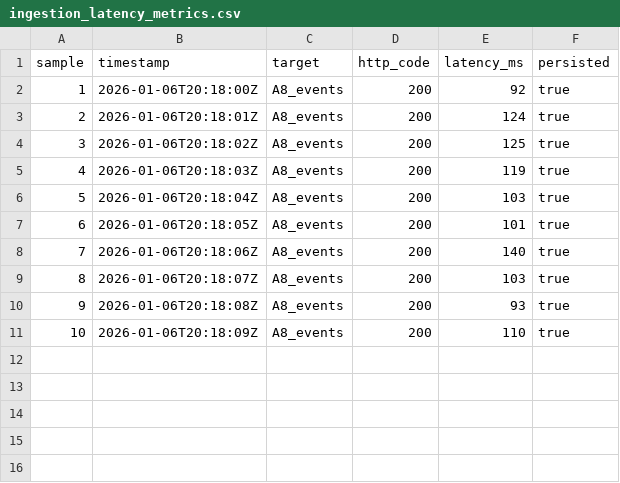
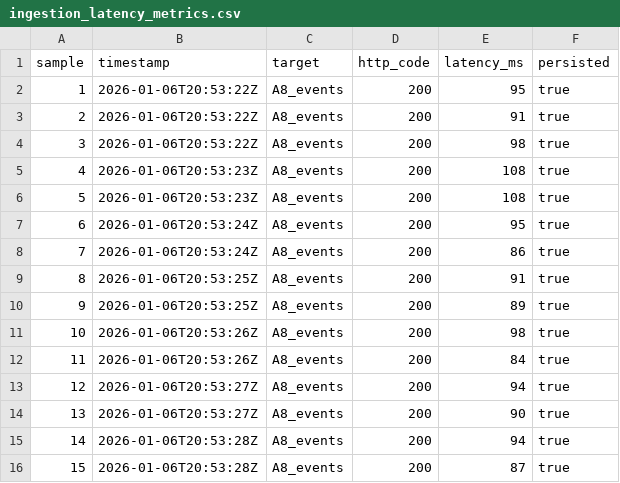
Before and after one commit to Jaymayes/scholarship-api, a CSV file: reports/scholar_audit/20260106-1850/ingestion_latency_metrics.csv, drawn as a sheet; addresses are those after the commit; the diff names each change by its address in the sheet, - before the commit and + after, or states it on an @@ line.

```diff
--- a/reports/scholar_audit/20260106-1850/ingestion_latency_metrics.csv
+++ b/reports/scholar_audit/20260106-1850/ingestion_latency_metrics.csv
-B2 (timestamp): 2026-01-06T20:18:00Z
+B2 (timestamp): 2026-01-06T20:53:22Z
-E2 (latency_ms): 92
+E2 (latency_ms): 95
-B3 (timestamp): 2026-01-06T20:18:01Z
+B3 (timestamp): 2026-01-06T20:53:22Z
-E3 (latency_ms): 124
+E3 (latency_ms): 91
-B4 (timestamp): 2026-01-06T20:18:02Z
+B4 (timestamp): 2026-01-06T20:53:22Z
-E4 (latency_ms): 125
+E4 (latency_ms): 98
-B5 (timestamp): 2026-01-06T20:18:03Z
+B5 (timestamp): 2026-01-06T20:53:23Z
-E5 (latency_ms): 119
+E5 (latency_ms): 108
+row 6: 5 | 2026-01-06T20:53:23Z | A8_events | 200 | 108 | true
@@ column A (sample) renumbered from row 7 down @@
-B7 (timestamp): 2026-01-06T20:18:04Z
+B7 (timestamp): 2026-01-06T20:53:24Z
-E7 (latency_ms): 103
+E7 (latency_ms): 95
-B8 (timestamp): 2026-01-06T20:18:05Z
+B8 (timestamp): 2026-01-06T20:53:24Z
-E8 (latency_ms): 101
+E8 (latency_ms): 86
+row 9: 8 | 2026-01-06T20:53:25Z | A8_events | 200 | 91 | true
+row 10: 9 | 2026-01-06T20:53:25Z | A8_events | 200 | 89 | true
-B11 (timestamp): 2026-01-06T20:18:06Z
+B11 (timestamp): 2026-01-06T20:53:26Z
-E11 (latency_ms): 140
+E11 (latency_ms): 98
+row 12: 11 | 2026-01-06T20:53:26Z | A8_events | 200 | 84 | true
-B13 (timestamp): 2026-01-06T20:18:07Z
+B13 (timestamp): 2026-01-06T20:53:27Z
-E13 (latency_ms): 103
+E13 (latency_ms): 94
+row 14: 13 | 2026-01-06T20:53:27Z | A8_events | 200 | 90 | true
-B15 (timestamp): 2026-01-06T20:18:08Z
+B15 (timestamp): 2026-01-06T20:53:28Z
-E15 (latency_ms): 93
+E15 (latency_ms): 94
-B16 (timestamp): 2026-01-06T20:18:09Z
+B16 (timestamp): 2026-01-06T20:53:28Z
-E16 (latency_ms): 110
+E16 (latency_ms): 87
```
Also changed, not shown: 1 other file.
